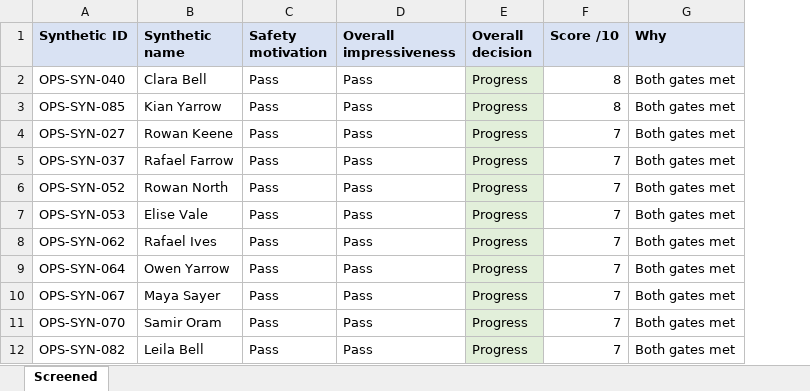
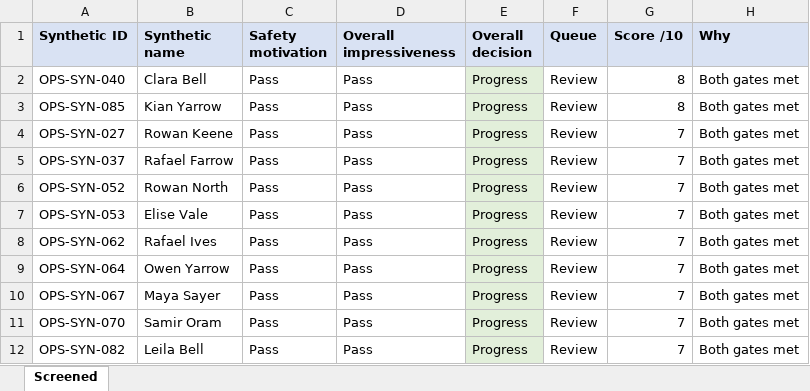
Before and after one commit to jpbowler97/ai_reviewer, an Excel workbook: results/candidates_to_process_85.xlsx, sheet Screened, drawn as a sheet; only a part is shown; values as stored, in another font and other column widths than the file's, no borders; the diff names each change by its address in the sheet, - before the commit and + after, or states it on an @@ line.

Commit message:
Browser review UI, triage queue, demo-ready docs

```diff
--- a/results/candidates_to_process_85.xlsx (sheet Screened)
+++ b/results/candidates_to_process_85.xlsx (sheet Screened)
+column F (Queue), rows 2-12: all Review
```
Also changed, not shown: results/calibration.xlsx, 8 other files.
